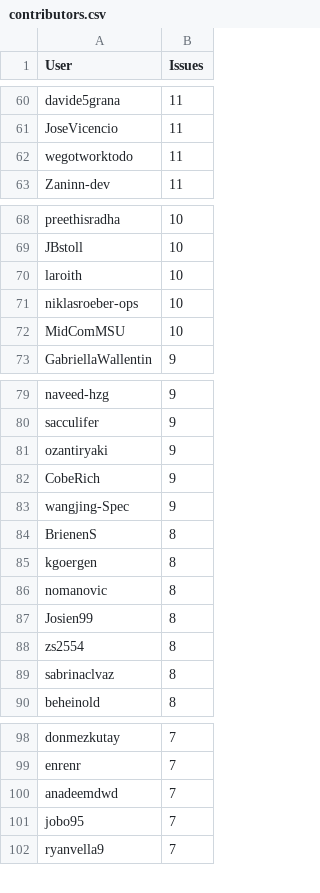
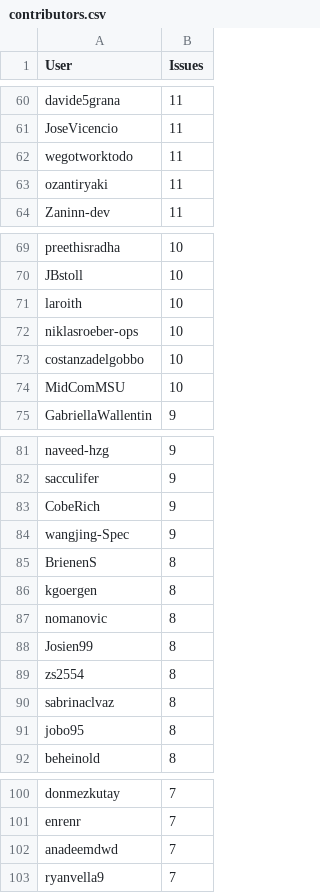
Before and after one commit to C2SM/zonda-statistics, a CSV file: csv/contributors.csv, drawn as a sheet; only a part is shown, gaps mark what is left out; the diff covers the shown part only.

```diff
--- a/csv/contributors.csv
+++ b/csv/contributors.csv
@@ -62,2 +62,3 @@ JoseVicencio,11
 wegotworktodo,11
+ozantiryaki,11
 Zaninn-dev,11
@@ -71,2 +72,3 @@ laroith,10
 niklasroeber-ops,10
+costanzadelgobbo,10
 MidComMSU,10
@@ -80,3 +82,2 @@ naveed-hzg,9
 sacculifer,9
-ozantiryaki,9
 CobeRich,9
@@ -89,2 +90,3 @@ zs2554,8
 sabrinaclvaz,8
+jobo95,8
 beheinold,8
@@ -100,3 +102,2 @@ enrenr,7
 anadeemdwd,7
-jobo95,7
 ryanvella9,7
```
Also changed, not shown: 2 added rows and 1 removed row elsewhere in this file, csv/label_combinations.csv, csv/labels.csv, 8 other files.
